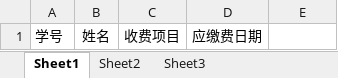
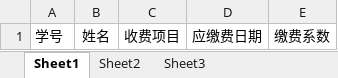
Before and after one commit to lixiaokang1024/ChargeServer, an Excel workbook: src/main/webapp/files/学生收费信息导入模板.xlsx, sheet Sheet1, drawn as a sheet; values as stored, in another font and other column widths than the file's, no borders; the diff names each change by its address in the sheet, - before the commit and + after, or states it on an @@ line.

```diff
--- a/src/main/webapp/files/学生收费信息导入模板.xlsx (sheet Sheet1)
+++ b/src/main/webapp/files/学生收费信息导入模板.xlsx (sheet Sheet1)
-E1: (empty)
+E1: 缴费系数
```
Also changed, not shown: 14 other files.
